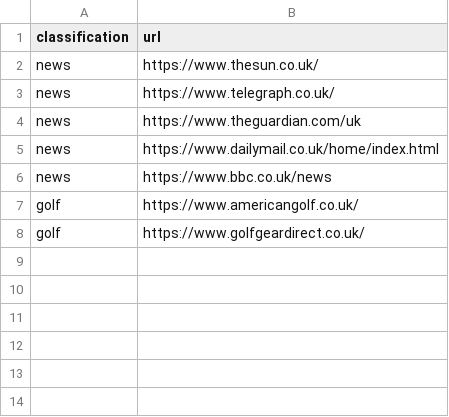
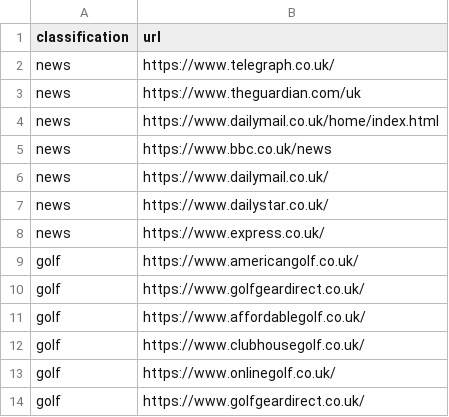
Before and after one commit to kieranaustin97/Websiteclassifier, a CSV file: training_websites.csv, drawn as a sheet; removed rows and columns are numbered as before the commit, all else as after; the diff names each change by its address in the sheet, - before the commit and + after, or states it on an @@ line.

Commit message:
Add extra training websites

```diff
--- a/training_websites.csv
+++ b/training_websites.csv
-row 2: news | https://www.thesun.co.uk/
+row 6: news | https://www.dailymail.co.uk/
+row 7: news | https://www.dailystar.co.uk/
+row 8: news | https://www.express.co.uk/
+row 10: golf | https://www.golfgeardirect.co.uk/
+row 11: golf | https://www.affordablegolf.co.uk/
+row 12: golf | https://www.clubhousegolf.co.uk/
+row 13: golf | https://www.onlinegolf.co.uk/
```
